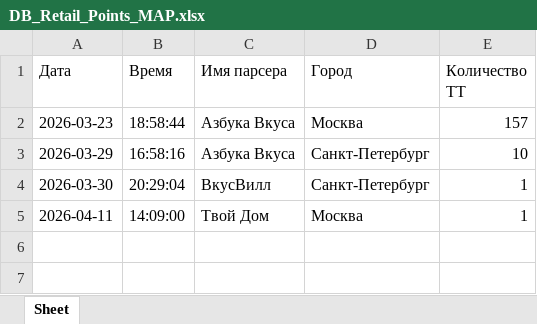
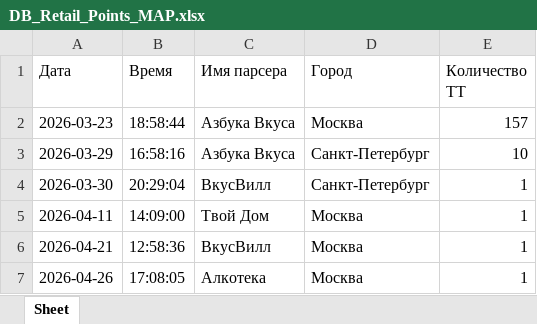
Before and after one commit to shibanalex/Retail_Parsers_Project, an Excel workbook: DB_Retail_Points_MAP.xlsx, sheet Sheet, drawn as a sheet; values as stored, in another font and other column widths than the file's, no borders; the diff names each change by its address in the sheet, - before the commit and + after, or states it on an @@ line.

Commit message:
Парсер Алкотеки добавлен

```diff
--- a/DB_Retail_Points_MAP.xlsx (sheet Sheet)
+++ b/DB_Retail_Points_MAP.xlsx (sheet Sheet)
+row 6: 2026-04-21 | 12:58:36 | ВкусВилл | Москва | 1
+row 7: 2026-04-26 | 17:08:05 | Алкотека | Москва | 1
```
Also changed, not shown: 4 other files.
